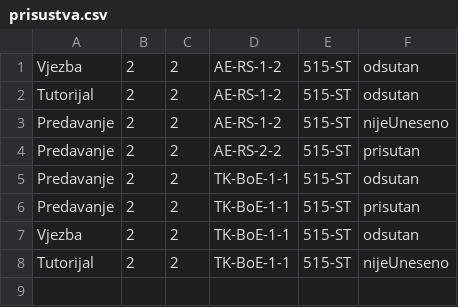
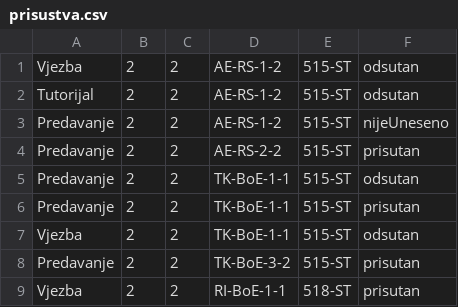
Before and after one commit to dpraso1/Back-end-Faculty-Project, a CSV file: prisustva.csv, drawn as a sheet.

```diff
--- a/prisustva.csv
+++ b/prisustva.csv
@@ -7,2 +7,3 @@ Predavanje,2,2,TK-BoE-1-1,515-ST,prisutan
 Vjezba,2,2,TK-BoE-1-1,515-ST,odsutan
-Tutorijal,2,2,TK-BoE-1-1,515-ST,nijeUneseno
+Predavanje,2,2,TK-BoE-3-2,515-ST,prisutan
+Vjezba,2,2,RI-BoE-1-1,518-ST,prisutan
```
Also changed, not shown: 15 other files.
